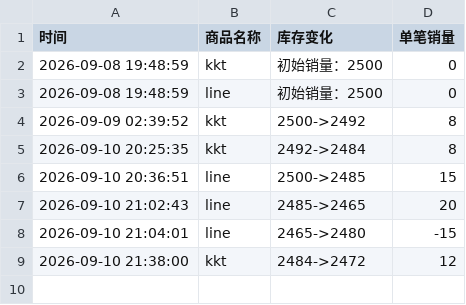
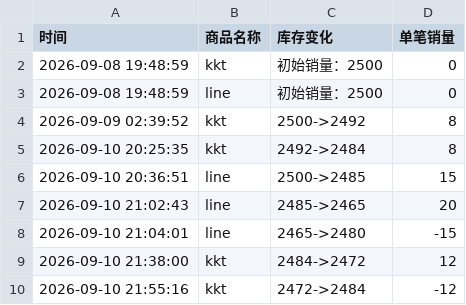
Before and after one commit to Juineii/nouera_md0910, a CSV file: JUNPYO影通.csv, drawn as a sheet.

Commit message:
自动更新数据 2026-09-10 21:56:11

```diff
--- a/JUNPYO影通.csv
+++ b/JUNPYO影通.csv
@@ -9 +9,2 @@
 2026-09-10 21:38:00,kkt,2484->2472,12
+2026-09-10 21:55:16,kkt,2472->2484,-12
```
